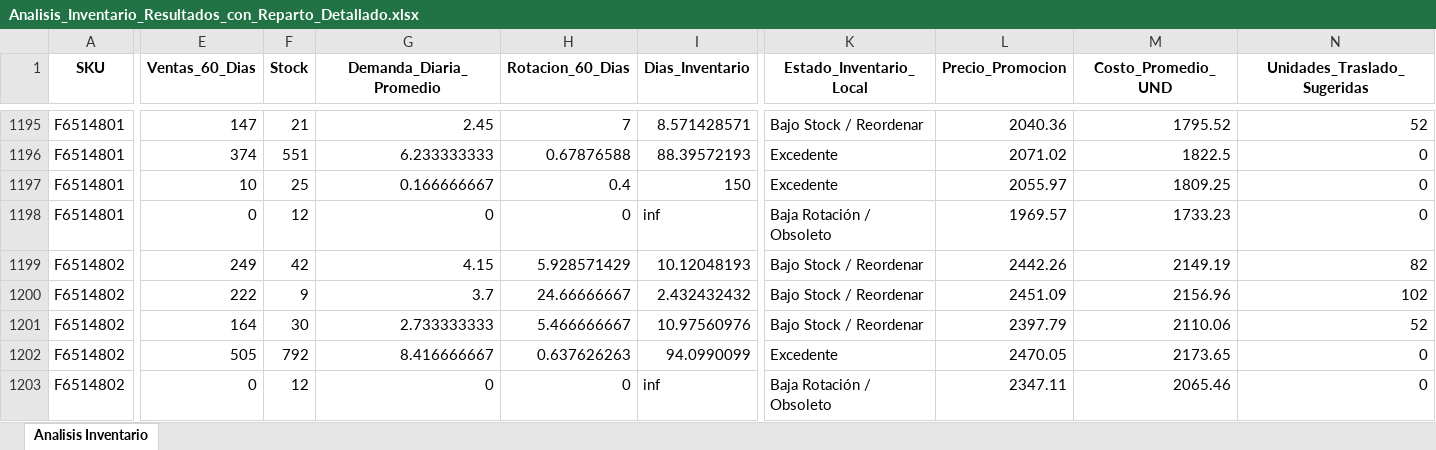
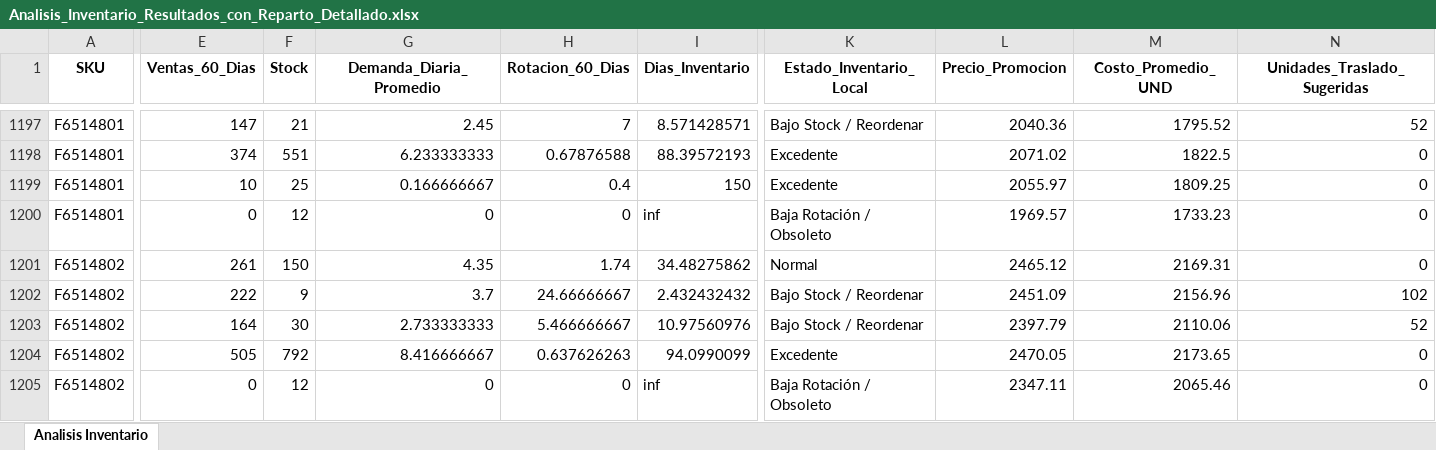
Before and after one commit to DiegoMao201/Rotacion-Iventarios, an Excel workbook: Analisis_Inventario_Resultados_con_Reparto_Detallado.xlsx, sheet Analisis Inventario, drawn as a sheet; only a part is shown, gaps mark what is left out; values as stored, in another font and other column widths than the file's, no borders; addresses are those after the commit; the diff covers the shown part only; the diff names each change by its address in the sheet, - before the commit and + after, or states it on an @@ line.

```diff
--- a/Analisis_Inventario_Resultados_con_Reparto_Detallado.xlsx (sheet Analisis Inventario)
+++ b/Analisis_Inventario_Resultados_con_Reparto_Detallado.xlsx (sheet Analisis Inventario)
-E1201 (Ventas_60_Dias): 249
+E1201 (Ventas_60_Dias): 261
-F1201 (Stock): 42
+F1201 (Stock): 150
-G1201 (Demanda_Diaria_Promedio): 4.15
+G1201 (Demanda_Diaria_Promedio): 4.35
-H1201 (Rotacion_60_Dias): 5.928571429
+H1201 (Rotacion_60_Dias): 1.74
-I1201 (Dias_Inventario): 10.12048193
+I1201 (Dias_Inventario): 34.48275862
-K1201 (Estado_Inventario_Local): Bajo Stock / Reordenar
+K1201 (Estado_Inventario_Local): Normal
-L1201 (Precio_Promocion): 2442.26
+L1201 (Precio_Promocion): 2465.12
-M1201 (Costo_Promedio_UND): 2149.19
+M1201 (Costo_Promedio_UND): 2169.31
-N1201 (Unidades_Traslado_Sugeridas): 82
+N1201 (Unidades_Traslado_Sugeridas): 0
```
Also changed, not shown: 9 added rows, 9 removed rows and 1265 edited cells elsewhere in this sheet.
